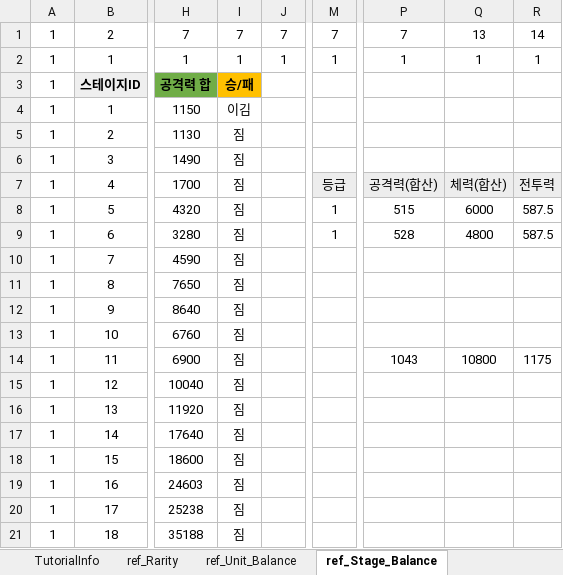
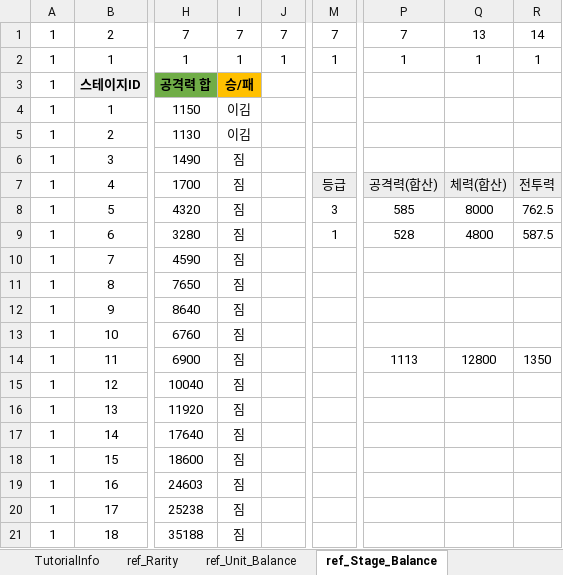
Before and after one commit to david0305mc/TowerDefense, an Excel workbook: ExcelToCSV/SrcFolder/테이블_0323_v22.xlsx, sheet ref_Stage_Balance, drawn as a sheet; only a part is shown, gaps mark what is left out; values as stored, in another font and other column widths than the file's, no borders; conditional formats not drawn; the diff names each change by its address in the sheet, - before the commit and + after, or states it on an @@ line.

```diff
--- a/ExcelToCSV/SrcFolder/테이블_0323_v22.xlsx (sheet ref_Stage_Balance)
+++ b/ExcelToCSV/SrcFolder/테이블_0323_v22.xlsx (sheet ref_Stage_Balance)
-I5: 짐
+I5: 이김
-M8: 1
+M8: 3
-P8: 515
+P8: 585
-Q8: 6000
+Q8: 8000
-R8: 587.5
+R8: 762.5
-P14: 1043
+P14: 1113
-Q14: 10800
+Q14: 12800
-R14: 1175
+R14: 1350
```
Also changed, not shown: sheet UnitGradeInfo, 2 other files.
